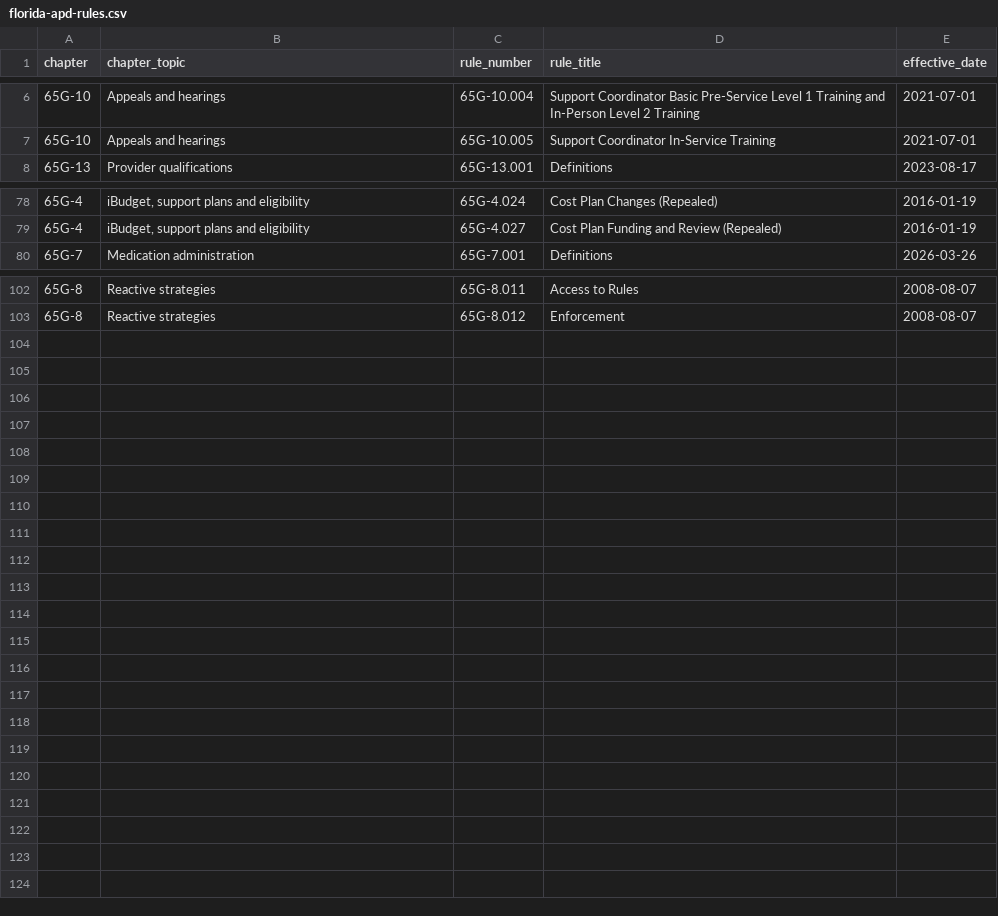
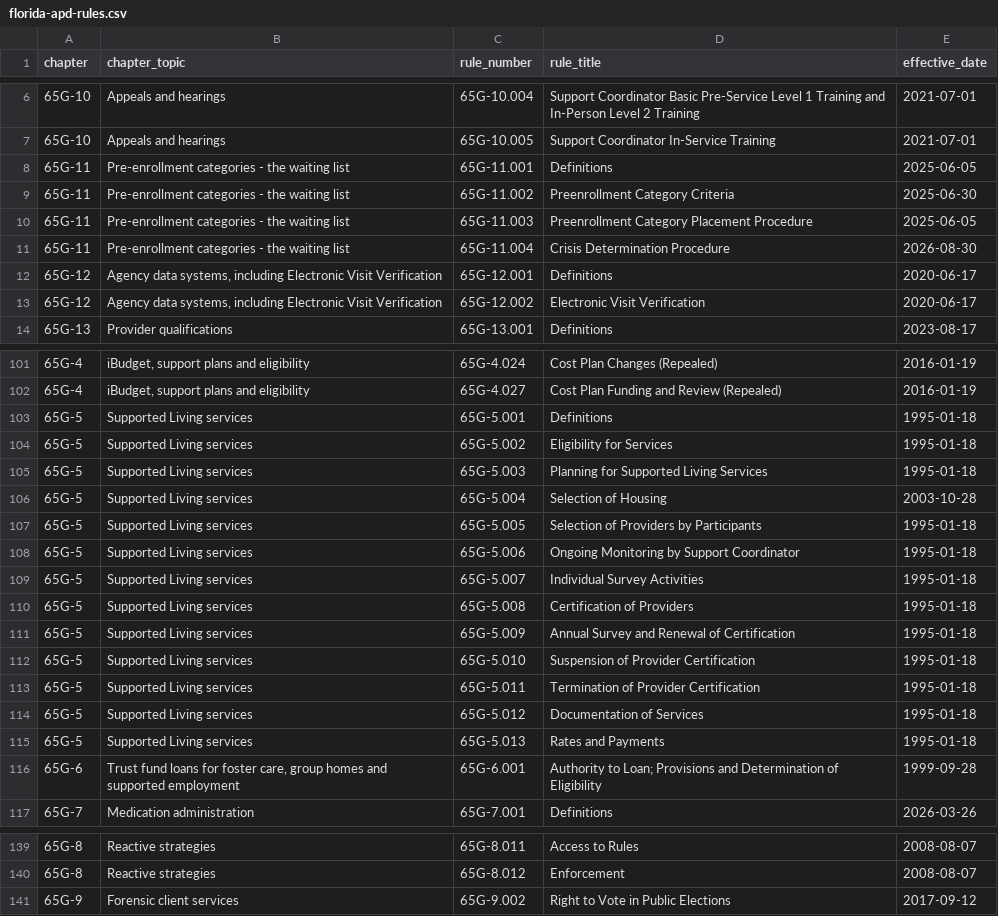
Before and after one commit to carewizardai-sudo/florida-apd-rules, a CSV file: data/florida-apd-rules.csv, drawn as a sheet; only a part is shown, gaps mark what is left out; the diff covers the shown part only; the diff names each change by its address in the sheet, - before the commit and + after, or states it on an @@ line.

Commit message:
Widen to all 16 APD chapters: 140 rules
Adds 65G-3, 5, 6, 9, 11, 12, 14, 15 and 16 - the chapters APD administers that
do not govern a group home, and were therefore missing from a dataset that
called itself every APD rule.

Read from the flrules.org chapter indexes on 2026-09-03, same as the seven
already here, which were re-compared rule by rule the same morning with no
drift.

```diff
--- a/data/florida-apd-rules.csv
+++ b/data/florida-apd-rules.csv
+row 8: 65G-11 | Pre-enrollment categories - the waiting list | 65G-11.001 | Definitions | 2025-06-05
+row 9: 65G-11 | Pre-enrollment categories - the waiting list | 65G-11.002 | Preenrollment Category Criteria | 2025-06-30
+row 10: 65G-11 | Pre-enrollment categories - the waiting list | 65G-11.003 | Preenrollment Category Placement Procedure | 2025-06-05
+row 11: 65G-11 | Pre-enrollment categories - the waiting list | 65G-11.004 | Crisis Determination Procedure | 2026-08-30
+row 12: 65G-12 | Agency data systems, including Electronic Visit Verification | 65G-12.001 | Definitions | 2020-06-17
+row 13: 65G-12 | Agency data systems, including Electronic Visit Verification | 65G-12.002 | Electronic Visit Verification | 2020-06-17
+row 103: 65G-5 | Supported Living services | 65G-5.001 | Definitions | 1995-01-18
+row 104: 65G-5 | Supported Living services | 65G-5.002 | Eligibility for Services | 1995-01-18
+row 105: 65G-5 | Supported Living services | 65G-5.003 | Planning for Supported Living Services | 1995-01-18
+row 106: 65G-5 | Supported Living services | 65G-5.004 | Selection of Housing | 2003-10-28
+row 107: 65G-5 | Supported Living services | 65G-5.005 | Selection of Providers by Participants | 1995-01-18
+row 108: 65G-5 | Supported Living services | 65G-5.006 | Ongoing Monitoring by Support Coordinator | 1995-01-18
+row 109: 65G-5 | Supported Living services | 65G-5.007 | Individual Survey Activities | 1995-01-18
+row 110: 65G-5 | Supported Living services | 65G-5.008 | Certification of Providers | 1995-01-18
+row 111: 65G-5 | Supported Living services | 65G-5.009 | Annual Survey and Renewal of Certification | 1995-01-18
+row 112: 65G-5 | Supported Living services | 65G-5.010 | Suspension of Provider Certification | 1995-01-18
+row 113: 65G-5 | Supported Living services | 65G-5.011 | Termination of Provider Certification | 1995-01-18
+row 114: 65G-5 | Supported Living services | 65G-5.012 | Documentation of Services | 1995-01-18
+row 115: 65G-5 | Supported Living services | 65G-5.013 | Rates and Payments | 1995-01-18
+row 116: 65G-6 | Trust fund loans for foster care, group homes and supported employment | 65G-6.001 | Authority to Loan; Provisions and Determination of Eligibility | 1999-09-28
+row 141: 65G-9 | Forensic client services | 65G-9.002 | Right to Vote in Public Elections | 2017-09-12
```
Also changed, not shown: 17 added rows elsewhere in this file, 2 other files.
